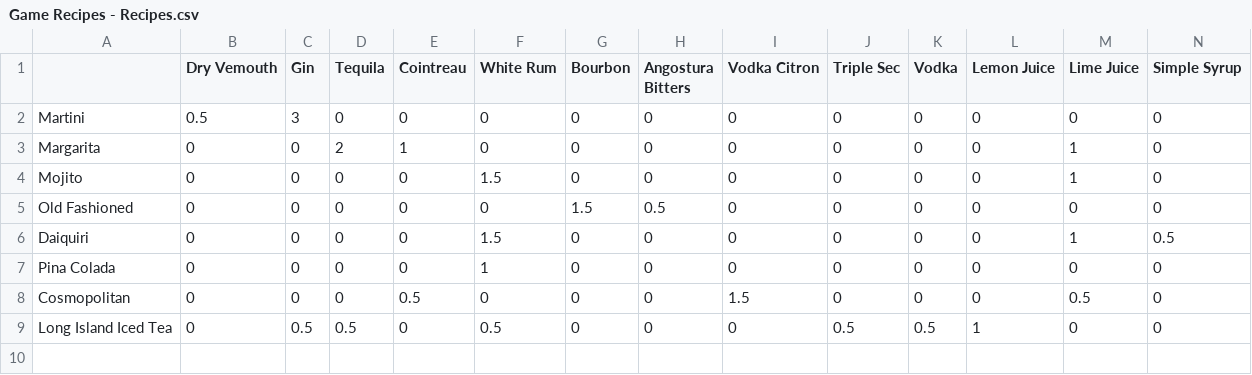
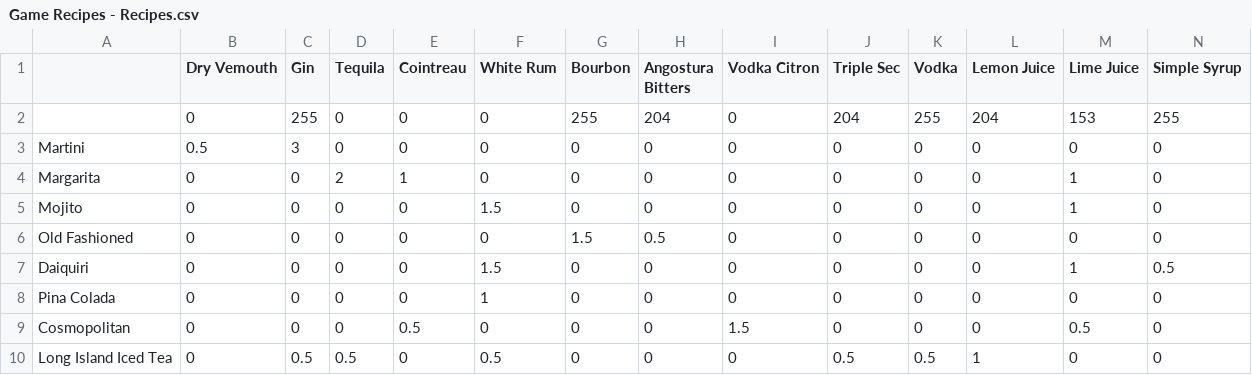
Before and after one commit to shabbyhalfling6/DrinkMix, a CSV file: Assets/GameFolder/Other Game Files/Game Recipes - Recipes.csv, drawn as a sheet; only a part is shown; rows hold the shown columns only; the diff names each change by its address in the sheet, - before the commit and + after, or states it on an @@ line.

Commit message:
Bottle Colour Work
- Reading in colour data from csv and saving them to the Mixers array in the game manager
- Added a colour struct and colour variable to the Mixer struct to save and set that data
- Setting of bottle colours when new recipe is called (NOT WORKING, NEED TO SLEEP GOING TO FIX IN MORNING)
- Writing to arduino to change the
RGB LED to the colour (working)
- NOTE: there's currently a few bugs I need to fix. See below
- There's a null instance error when trying to set a colour on the bottle script
- Only one bottle has been set up to work with the arduino controls
- Keyboard tilting is currenlty not working for any of the bottles, will be fixed soon

```diff
--- a/Assets/GameFolder/Other Game Files/Game Recipes - Recipes.csv
+++ b/Assets/GameFolder/Other Game Files/Game Recipes - Recipes.csv
+row 2:  | 0 | 255 | 0 | 0 | 0 | 255 | 204 | 0 | 204 | 255 | 204 | 153 | 255
```
Also changed, not shown: 6 other files.
